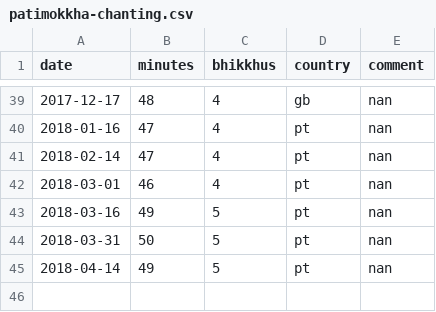
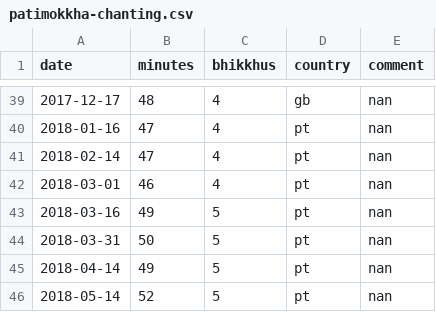
Before and after one commit to gambhiro/chanting-the-patimokkha, a CSV file: src/plotdata/patimokkha-chanting.csv, drawn as a sheet; only a part is shown, gaps mark what is left out.

```diff
--- a/src/plotdata/patimokkha-chanting.csv
+++ b/src/plotdata/patimokkha-chanting.csv
@@ -45 +45,2 @@ date,minutes,bhikkhus,country,comment
 2018-04-14,49,5,pt,nan
+2018-05-14,52,5,pt,nan
```
Also changed, not shown: 5 other files.
